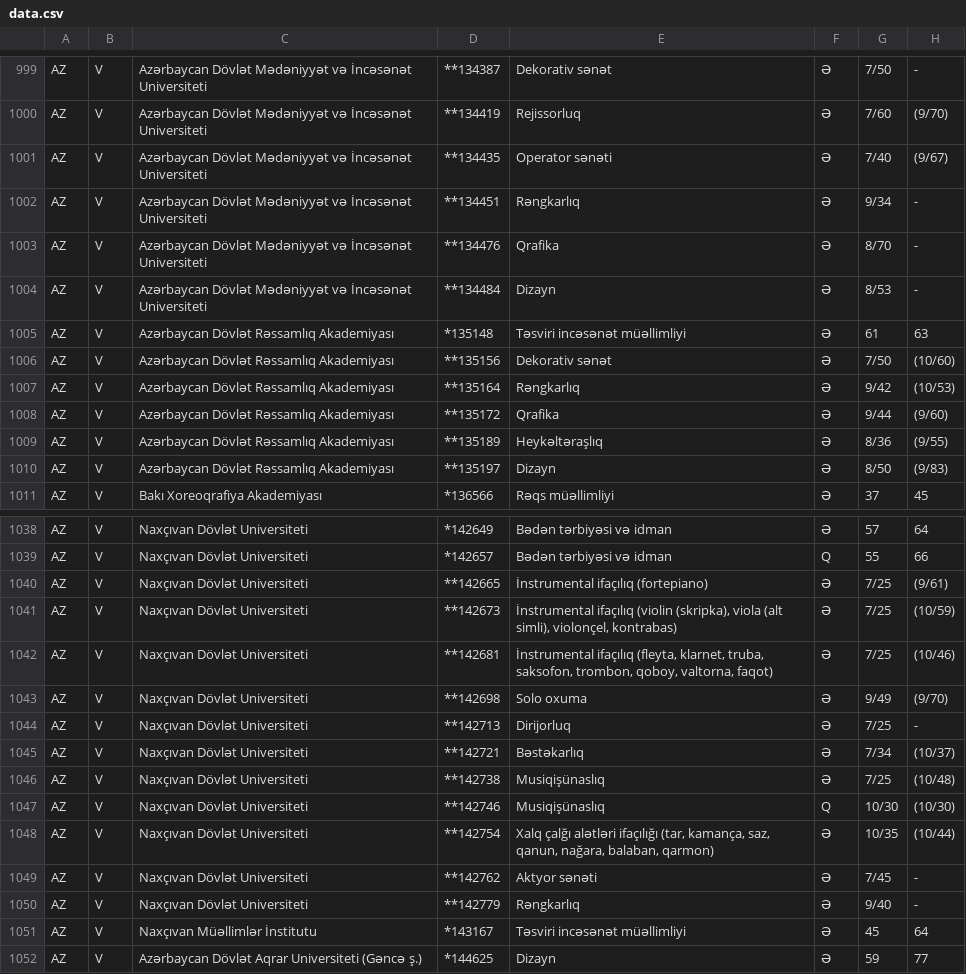
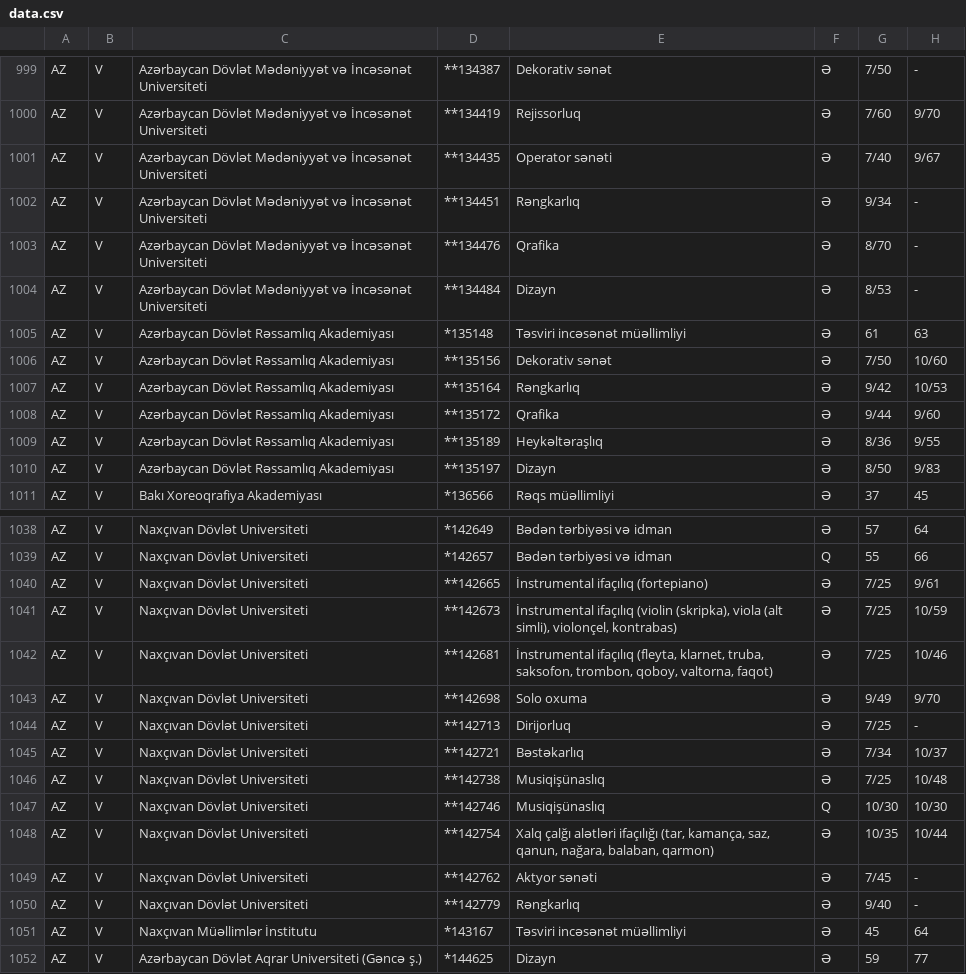
Before and after one commit to seyidkanan/tqdk-qebul-pdf-parsing, a CSV file: data.csv, drawn as a sheet; only a part is shown, gaps mark what is left out; the diff covers the shown part only; the diff names each change by its address in the sheet, - before the commit and + after, or states it on an @@ line.

```diff
--- a/data.csv
+++ b/data.csv
-H1000: (9/70)
+H1000: 9/70
-H1001: (9/67)
+H1001: 9/67
-H1006: (10/60)
+H1006: 10/60
-H1007: (10/53)
+H1007: 10/53
-H1008: (9/60)
+H1008: 9/60
-H1009: (9/55)
+H1009: 9/55
-H1010: (9/83)
+H1010: 9/83
-H1040: (9/61)
+H1040: 9/61
-H1041: (10/59)
+H1041: 10/59
-H1042: (10/46)
+H1042: 10/46
-H1043: (9/70)
+H1043: 9/70
-H1045: (10/37)
+H1045: 10/37
-H1046: (10/48)
+H1046: 10/48
-H1047: (10/30)
+H1047: 10/30
-H1048: (10/44)
+H1048: 10/44
```
Also changed, not shown: 22 edited cells elsewhere in this file, 1 other file.
